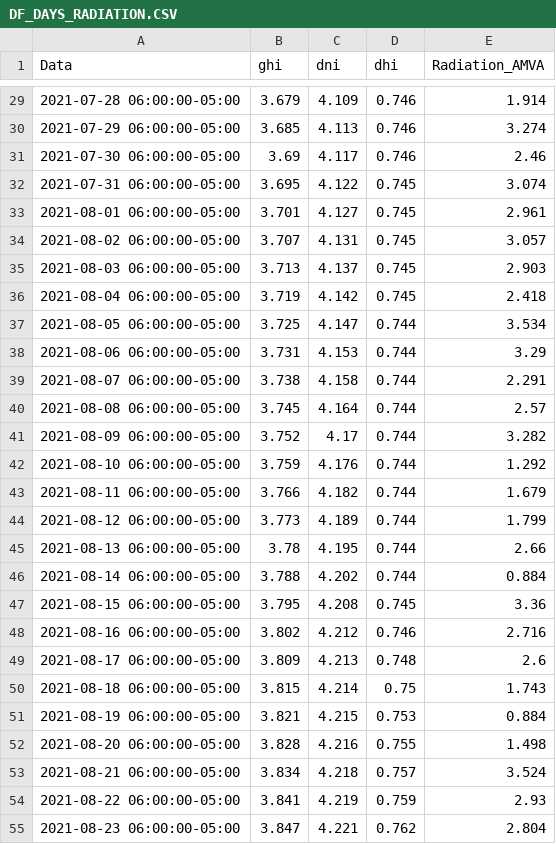
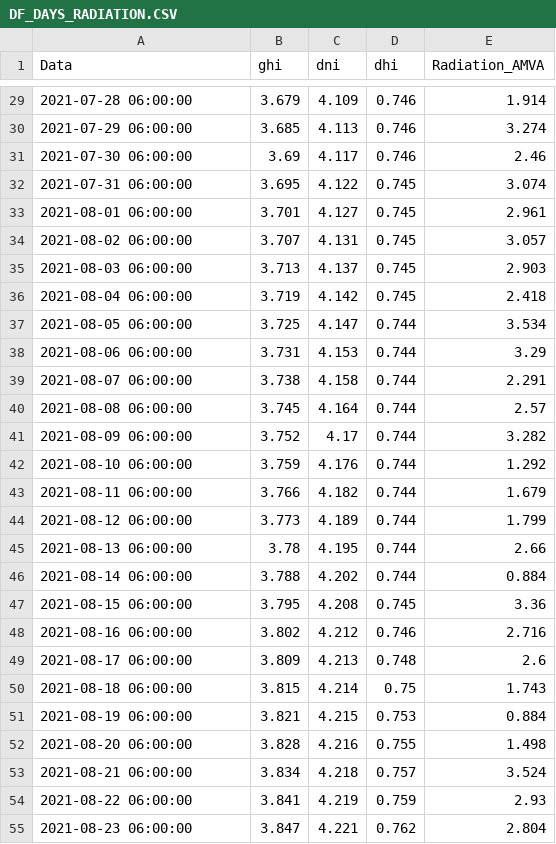
Before and after one commit to joanfco30/Experimentos, a CSV file: DF_DAYS_RADIATION.CSV, drawn as a sheet; only a part is shown, gaps mark what is left out; the diff covers the shown part only.

```diff
--- a/DF_DAYS_RADIATION.CSV
+++ b/DF_DAYS_RADIATION.CSV
@@ -29,27 +29,27 @@ Data,ghi,dni,dhi,Radiation_AMVA
-2021-07-28 06:00:00-05:00,3.679,4.109,0.746,1.914
-2021-07-29 06:00:00-05:00,3.685,4.113,0.746,3.274
-2021-07-30 06:00:00-05:00,3.69,4.117,0.746,2.46
-2021-07-31 06:00:00-05:00,3.695,4.122,0.745,3.074
-2021-08-01 06:00:00-05:00,3.701,4.127,0.745,2.961
-2021-08-02 06:00:00-05:00,3.707,4.131,0.745,3.057
-2021-08-03 06:00:00-05:00,3.713,4.137,0.745,2.903
-2021-08-04 06:00:00-05:00,3.719,4.142,0.745,2.418
-2021-08-05 06:00:00-05:00,3.725,4.147,0.744,3.534
-2021-08-06 06:00:00-05:00,3.731,4.153,0.744,3.29
-2021-08-07 06:00:00-05:00,3.738,4.158,0.744,2.291
-2021-08-08 06:00:00-05:00,3.745,4.164,0.744,2.57
-2021-08-09 06:00:00-05:00,3.752,4.17,0.744,3.282
-2021-08-10 06:00:00-05:00,3.759,4.176,0.744,1.292
-2021-08-11 06:00:00-05:00,3.766,4.182,0.744,1.679
-2021-08-12 06:00:00-05:00,3.773,4.189,0.744,1.799
-2021-08-13 06:00:00-05:00,3.78,4.195,0.744,2.66
-2021-08-14 06:00:00-05:00,3.788,4.202,0.744,0.884
-2021-08-15 06:00:00-05:00,3.795,4.208,0.745,3.36
-2021-08-16 06:00:00-05:00,3.802,4.212,0.746,2.716
-2021-08-17 06:00:00-05:00,3.809,4.213,0.748,2.6
-2021-08-18 06:00:00-05:00,3.815,4.214,0.75,1.743
-2021-08-19 06:00:00-05:00,3.821,4.215,0.753,0.884
-2021-08-20 06:00:00-05:00,3.828,4.216,0.755,1.498
-2021-08-21 06:00:00-05:00,3.834,4.218,0.757,3.524
-2021-08-22 06:00:00-05:00,3.841,4.219,0.759,2.93
-2021-08-23 06:00:00-05:00,3.847,4.221,0.762,2.804
+2021-07-28 06:00:00,3.679,4.109,0.746,1.914
+2021-07-29 06:00:00,3.685,4.113,0.746,3.274
+2021-07-30 06:00:00,3.69,4.117,0.746,2.46
+2021-07-31 06:00:00,3.695,4.122,0.745,3.074
+2021-08-01 06:00:00,3.701,4.127,0.745,2.961
+2021-08-02 06:00:00,3.707,4.131,0.745,3.057
+2021-08-03 06:00:00,3.713,4.137,0.745,2.903
+2021-08-04 06:00:00,3.719,4.142,0.745,2.418
+2021-08-05 06:00:00,3.725,4.147,0.744,3.534
+2021-08-06 06:00:00,3.731,4.153,0.744,3.29
+2021-08-07 06:00:00,3.738,4.158,0.744,2.291
+2021-08-08 06:00:00,3.745,4.164,0.744,2.57
+2021-08-09 06:00:00,3.752,4.17,0.744,3.282
+2021-08-10 06:00:00,3.759,4.176,0.744,1.292
+2021-08-11 06:00:00,3.766,4.182,0.744,1.679
+2021-08-12 06:00:00,3.773,4.189,0.744,1.799
+2021-08-13 06:00:00,3.78,4.195,0.744,2.66
+2021-08-14 06:00:00,3.788,4.202,0.744,0.884
+2021-08-15 06:00:00,3.795,4.208,0.745,3.36
+2021-08-16 06:00:00,3.802,4.212,0.746,2.716
+2021-08-17 06:00:00,3.809,4.213,0.748,2.6
+2021-08-18 06:00:00,3.815,4.214,0.75,1.743
+2021-08-19 06:00:00,3.821,4.215,0.753,0.884
+2021-08-20 06:00:00,3.828,4.216,0.755,1.498
+2021-08-21 06:00:00,3.834,4.218,0.757,3.524
+2021-08-22 06:00:00,3.841,4.219,0.759,2.93
+2021-08-23 06:00:00,3.847,4.221,0.762,2.804
```
Also changed, not shown: 97 edited cells elsewhere in this file.
